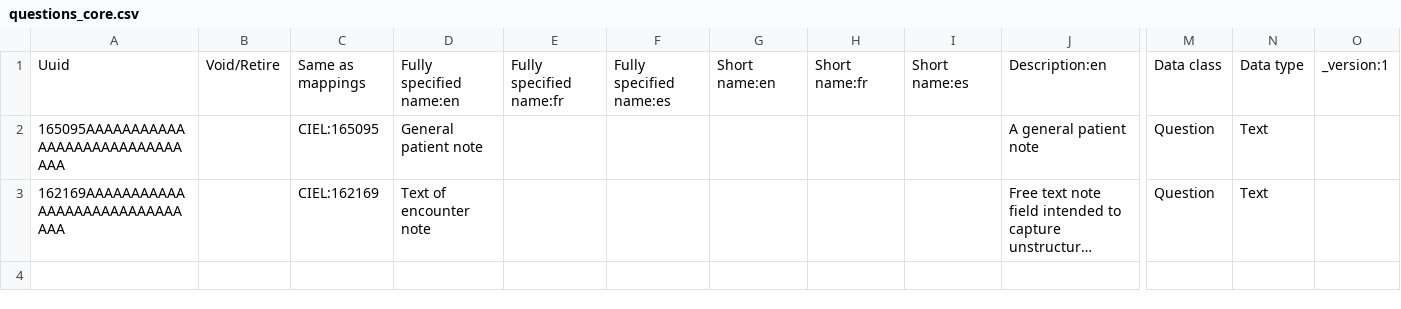
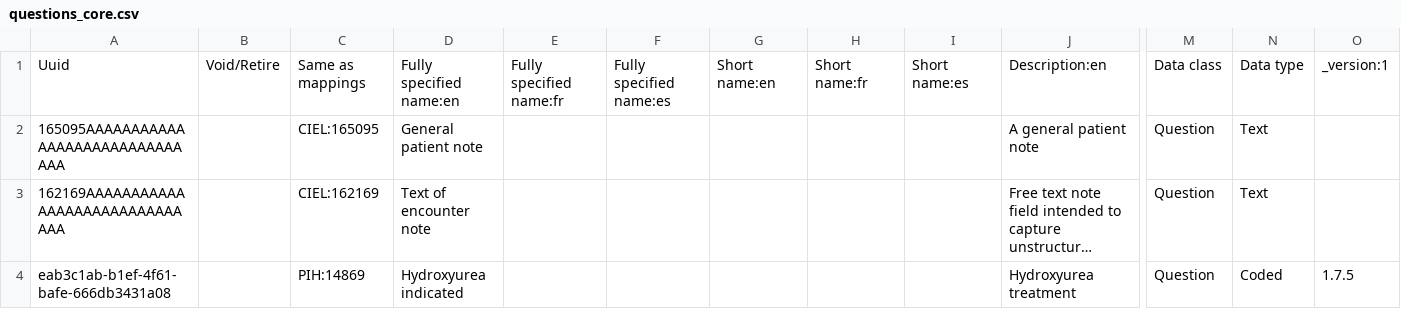
Before and after one commit to Bwongo-Digital-Solutions/openmrs-content-ssuubo, a CSV file: configuration/backend_configuration/concepts/questions_core.csv, drawn as a sheet; only a part is shown, gaps mark what is left out; long unchanged cells end in …; rows hold the shown columns only; the diff names each change by its address in the sheet, - before the commit and + after, or states it on an @@ line.

```diff
--- a/configuration/backend_configuration/concepts/questions_core.csv
+++ b/configuration/backend_configuration/concepts/questions_core.csv
+row 4: eab3c1ab-b1ef-4f61-bafe-666db3431a08 |  | PIH:14869 | Hydroxyurea indicated |  |  |  |  |  | Hydroxyurea treatment | Question | Coded | 1.7.5
```
Also changed, not shown: 4 other files.
